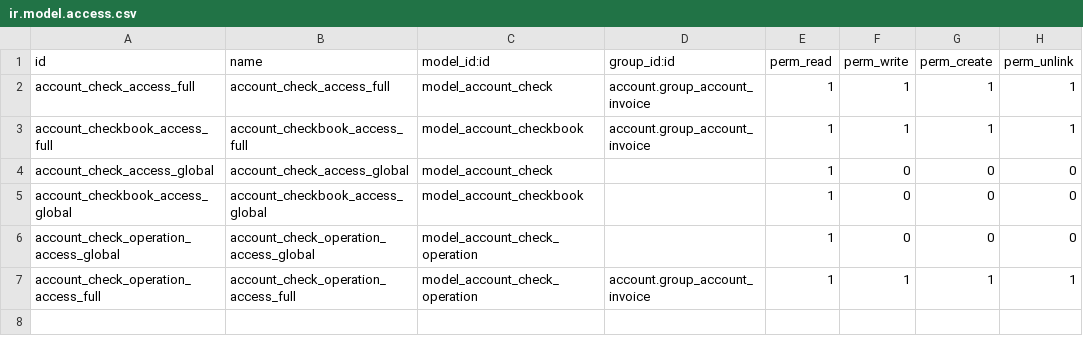
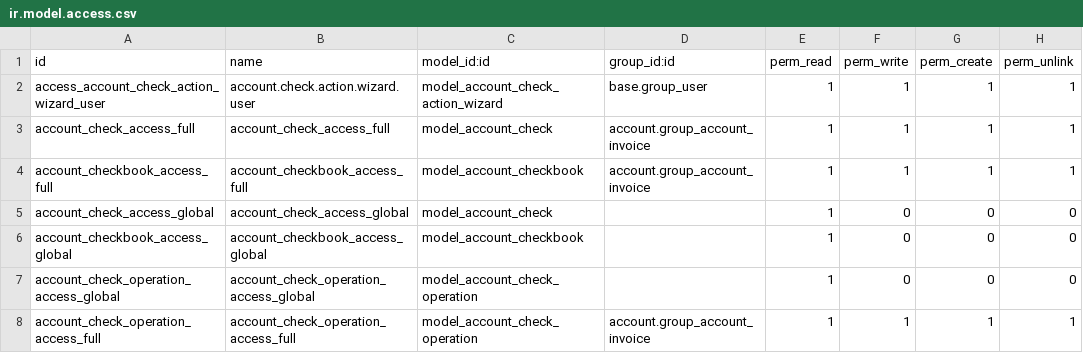
Before and after one commit to wsf/odoo-argentina, a CSV file: account_check/security/ir.model.access.csv, drawn as a sheet; the diff names each change by its address in the sheet, - before the commit and + after, or states it on an @@ line.

```diff
--- a/account_check/security/ir.model.access.csv
+++ b/account_check/security/ir.model.access.csv
+row 2: access_account_check_action_wizard_user | account.check.action.wizard.user | model_account_check_action_wizard | base.group_user | 1 | 1 | 1 | 1
```
Also changed, not shown: 5 other files.
